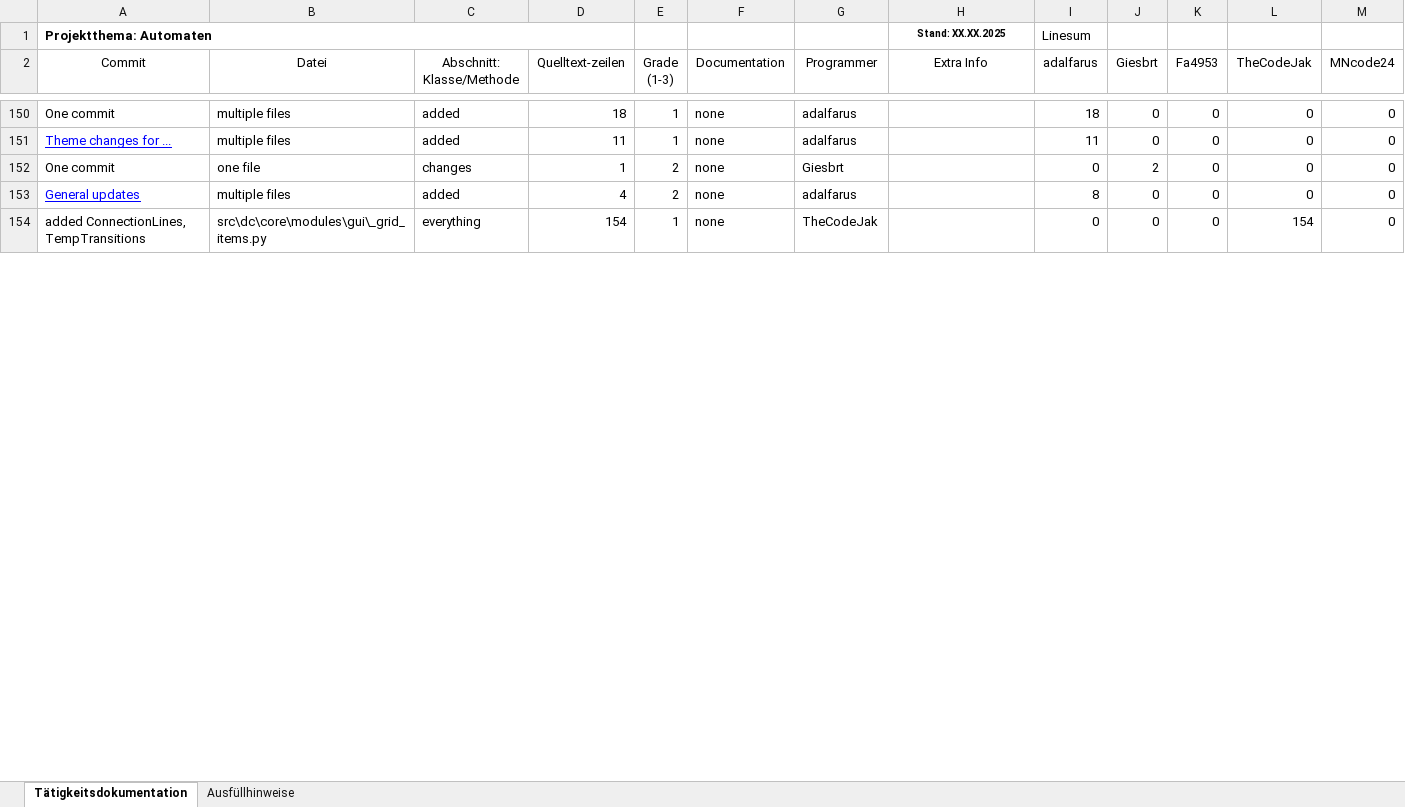
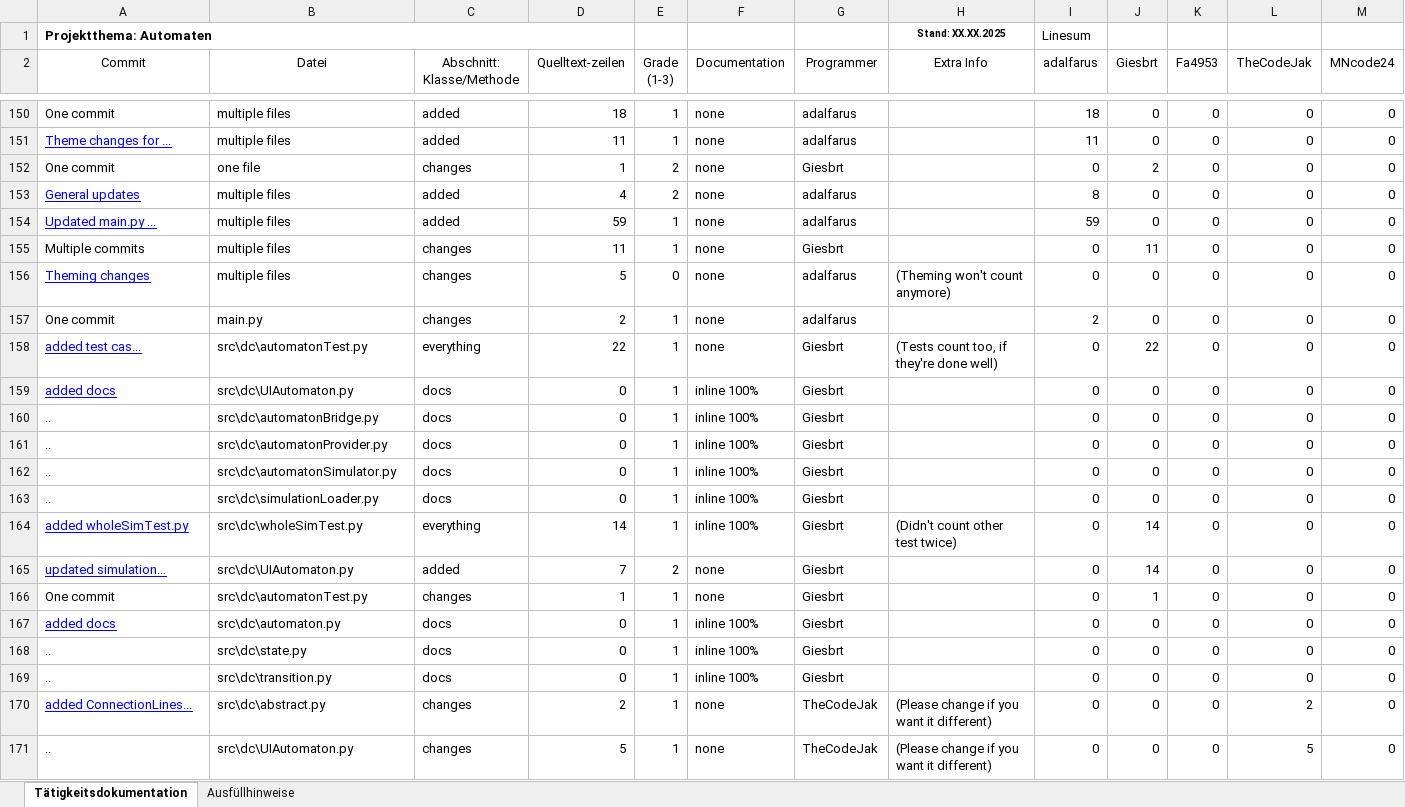
Before and after one commit to Giesbrt/Automaten, an Excel workbook: meta/dudpy-planning/CommitTable.xlsx, sheet Tätigkeitsdokumentation, drawn as a sheet; only a part is shown, gaps mark what is left out; values as stored, in another font and other column widths than the file's, no borders; charts and pictures not drawn; addresses are those after the commit; the diff covers the shown part only; the diff names each change by its address in the sheet, - before the commit and + after, or states it on an @@ line.

```diff
--- a/meta/dudpy-planning/CommitTable.xlsx (sheet Tätigkeitsdokumentation)
+++ b/meta/dudpy-planning/CommitTable.xlsx (sheet Tätigkeitsdokumentation)
+row 154: Updated main.py ... | multiple files | added | 59 | 1 | none | adalfarus |  | 59 | 0 | 0 | 0 | 0
+row 155: Multiple commits | multiple files | changes | 11 | 1 | none | Giesbrt |  | 0 | 11 | 0 | 0 | 0
+row 156: Theming changes | multiple files | changes | 5 | 0 | none | adalfarus | (Theming won't count anymore) | 0 | 0 | 0 | 0 | 0
+row 157: One commit | main.py | changes | 2 | 1 | none | adalfarus |  | 2 | 0 | 0 | 0 | 0
+row 158: added test cas... | src\dc\automatonTest.py | everything | 22 | 1 | none | Giesbrt | (Tests count too, if they're done well) | 0 | 22 | 0 | 0 | 0
+row 159: added docs | src\dc\UIAutomaton.py | docs | 0 | 1 | inline 100% | Giesbrt |  | 0 | 0 | 0 | 0 | 0
+row 160: .. | src\dc\automatonBridge.py | docs | 0 | 1 | inline 100% | Giesbrt |  | 0 | 0 | 0 | 0 | 0
+row 161: .. | src\dc\automatonProvider.py | docs | 0 | 1 | inline 100% | Giesbrt |  | 0 | 0 | 0 | 0 | 0
+row 162: .. | src\dc\automatonSimulator.py | docs | 0 | 1 | inline 100% | Giesbrt |  | 0 | 0 | 0 | 0 | 0
+row 163: .. | src\dc\simulationLoader.py | docs | 0 | 1 | inline 100% | Giesbrt |  | 0 | 0 | 0 | 0 | 0
+row 164: added wholeSimTest.py | src\dc\wholeSimTest.py | everything | 14 | 1 | inline 100% | Giesbrt | (Didn't count other test twice) | 0 | 14 | 0 | 0 | 0
+row 165: updated simulation... | src\dc\UIAutomaton.py | added | 7 | 2 | none | Giesbrt |  | 0 | 14 | 0 | 0 | 0
+row 166: One commit | src\dc\automatonTest.py | changes | 1 | 1 | none | Giesbrt |  | 0 | 1 | 0 | 0 | 0
+row 167: added docs | src\dc\automaton.py | docs | 0 | 1 | inline 100% | Giesbrt |  | 0 | 0 | 0 | 0 | 0
+row 168: .. | src\dc\state.py | docs | 0 | 1 | inline 100% | Giesbrt |  | 0 | 0 | 0 | 0 | 0
+row 169: .. | src\dc\transition.py | docs | 0 | 1 | inline 100% | Giesbrt |  | 0 | 0 | 0 | 0 | 0
-A170 (Commit): added ConnectionLines, TempTransitions
+A170 (Commit): added ConnectionLines...
@@ A170 underline: off → on, text colour: black → #0000FF @@
-B170 (Datei): src\dc\core\modules\gui\_grid_items.py
+B170 (Datei): src\dc\abstract.py
-C170 (Abschnitt: Klasse/Methode): everything
+C170 (Abschnitt: Klasse/Methode): changes
-D170 (Quelltext-zeilen): 154
+D170 (Quelltext-zeilen): 2
-H170 (Extra Info): (empty)
+H170 (Extra Info): (Please change if you want it different)
-L170 (TheCodeJak): 154
+L170 (TheCodeJak): 2
+row 171: .. | src\dc\UIAutomaton.py | changes | 5 | 1 | none | TheCodeJak | (Please change if you want it different) | 0 | 0 | 0 | 5 | 0
```
Also changed, not shown: 6 added rows, 23 removed rows and 51 edited cells elsewhere in this sheet, formulas that keep their value, charts or pictures, 9 other files.
